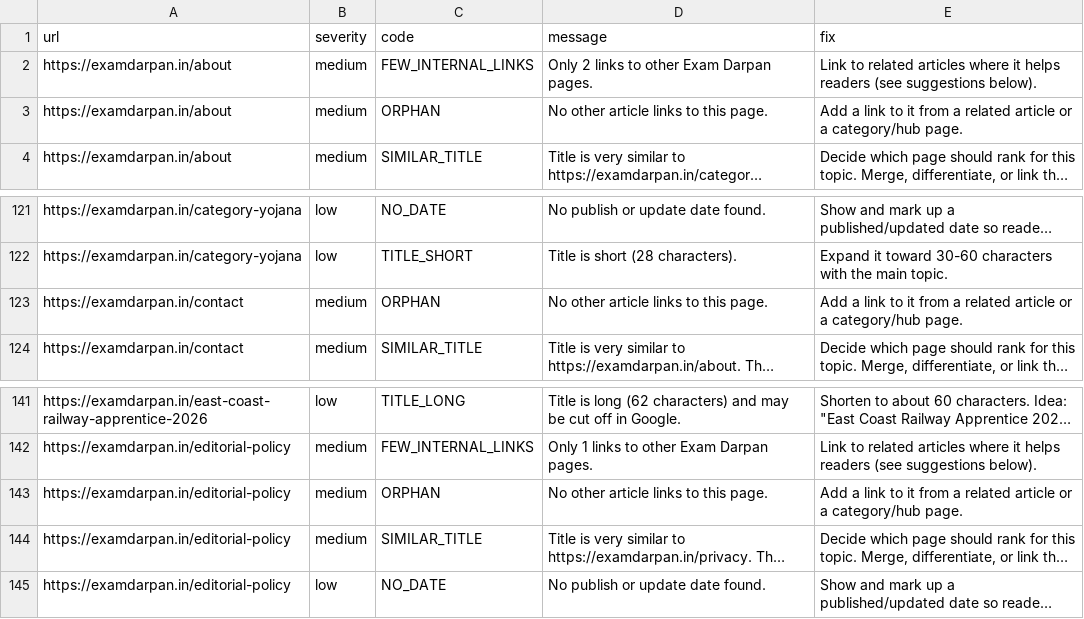
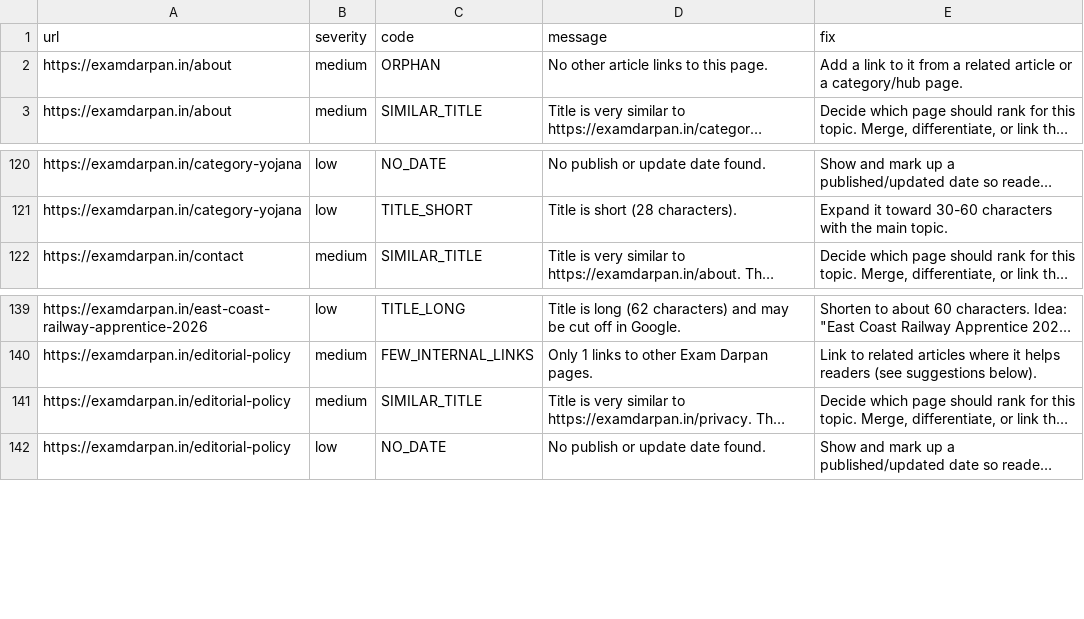
Before and after one commit to lakshay787729-web/examdarpan-organic-traffic-agent, a CSV file: reports/issues.csv, drawn as a sheet; only a part is shown, gaps mark what is left out; long unchanged cells end in …; the diff names each change by its address in the sheet, - before the commit and + after, or states it on an @@ line.

```diff
--- a/reports/issues.csv
+++ b/reports/issues.csv
-row 2: https://examdarpan.in/about | medium | FEW_INTERNAL_LINKS | Only 2 links to other Exam Darpan pages. | Link to related articles where it helps readers (see suggestions below).
-row 123: https://examdarpan.in/contact | medium | ORPHAN | No other article links to this page. | Add a link to it from a related article or a category/hub page.
-row 143: https://examdarpan.in/editorial-policy | medium | ORPHAN | No other article links to this page. | Add a link to it from a related article or a category/hub page.
```
Also changed, not shown: 5 other files.
